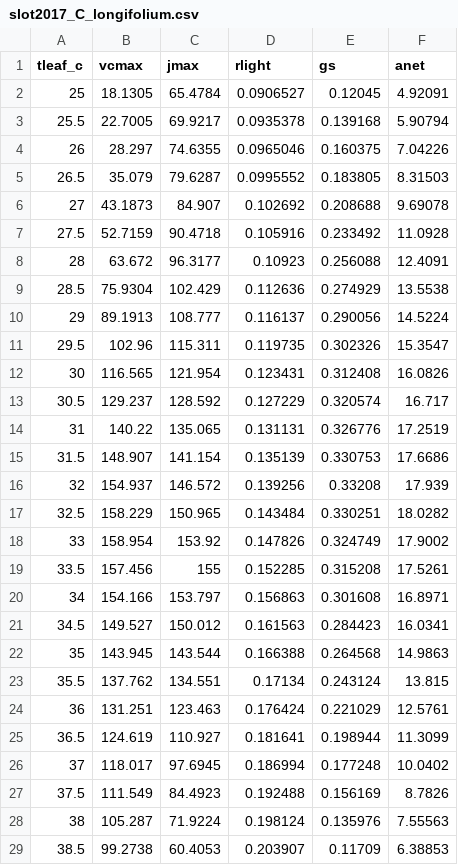
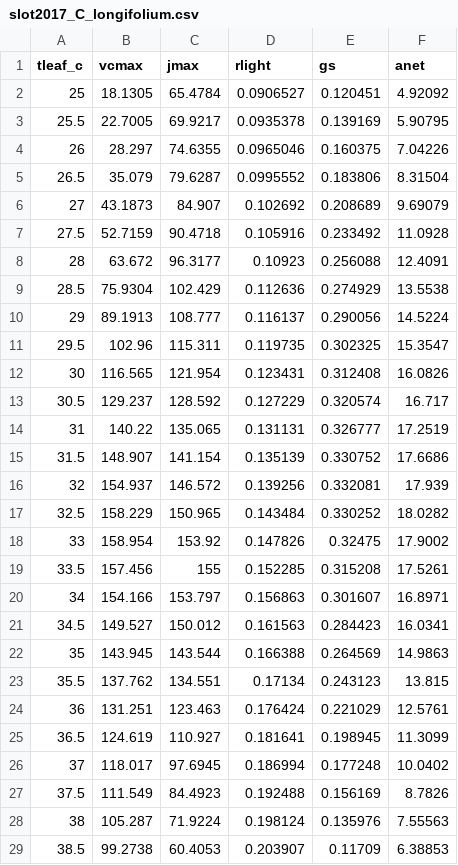
Before and after one commit to xiangtaoxu/MEDS, a CSV file: examples/example01_leaf_gas_exchange/slot2017/slot2017_C_longifolium.csv, drawn as a sheet; only a part is shown; the diff covers the shown part only.

```diff
--- a/examples/example01_leaf_gas_exchange/slot2017/slot2017_C_longifolium.csv
+++ b/examples/example01_leaf_gas_exchange/slot2017/slot2017_C_longifolium.csv
@@ -1,7 +1,7 @@
 tleaf_c,vcmax,jmax,rlight,gs,anet
-25,18.1305,65.4784,0.0906527,0.12045,4.92091
-25.5,22.7005,69.9217,0.0935378,0.139168,5.90794
+25,18.1305,65.4784,0.0906527,0.120451,4.92092
+25.5,22.7005,69.9217,0.0935378,0.139169,5.90795
 26,28.297,74.6355,0.0965046,0.160375,7.04226
-26.5,35.079,79.6287,0.0995552,0.183805,8.31503
-27,43.1873,84.907,0.102692,0.208688,9.69078
+26.5,35.079,79.6287,0.0995552,0.183806,8.31504
+27,43.1873,84.907,0.102692,0.208689,9.69079
 27.5,52.7159,90.4718,0.105916,0.233492,11.0928
@@ -10,17 +10,17 @@ tleaf_c,vcmax,jmax,rlight,gs,anet
 29,89.1913,108.777,0.116137,0.290056,14.5224
-29.5,102.96,115.311,0.119735,0.302326,15.3547
+29.5,102.96,115.311,0.119735,0.302325,15.3547
 30,116.565,121.954,0.123431,0.312408,16.0826
 30.5,129.237,128.592,0.127229,0.320574,16.717
-31,140.22,135.065,0.131131,0.326776,17.2519
-31.5,148.907,141.154,0.135139,0.330753,17.6686
-32,154.937,146.572,0.139256,0.33208,17.939
-32.5,158.229,150.965,0.143484,0.330251,18.0282
-33,158.954,153.92,0.147826,0.324749,17.9002
+31,140.22,135.065,0.131131,0.326777,17.2519
+31.5,148.907,141.154,0.135139,0.330752,17.6686
+32,154.937,146.572,0.139256,0.332081,17.939
+32.5,158.229,150.965,0.143484,0.330252,18.0282
+33,158.954,153.92,0.147826,0.32475,17.9002
 33.5,157.456,155,0.152285,0.315208,17.5261
-34,154.166,153.797,0.156863,0.301608,16.8971
+34,154.166,153.797,0.156863,0.301607,16.8971
 34.5,149.527,150.012,0.161563,0.284423,16.0341
-35,143.945,143.544,0.166388,0.264568,14.9863
-35.5,137.762,134.551,0.17134,0.243124,13.815
+35,143.945,143.544,0.166388,0.264569,14.9863
+35.5,137.762,134.551,0.17134,0.243123,13.815
 36,131.251,123.463,0.176424,0.221029,12.5761
-36.5,124.619,110.927,0.181641,0.198944,11.3099
+36.5,124.619,110.927,0.181641,0.198945,11.3099
 37,118.017,97.6945,0.186994,0.177248,10.0402
```
Also changed, not shown: 8 edited cells elsewhere in this file, examples/example01_leaf_gas_exchange/slot2017/slot2017_F_insipida.csv, examples/example01_leaf_gas_exchange/slot2017/slot2017_G_madruno.csv, 2 other files.
